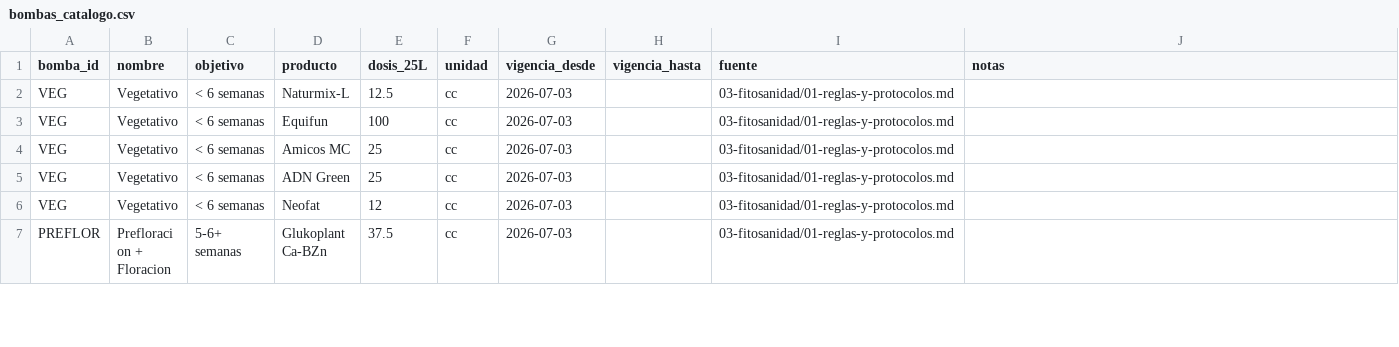
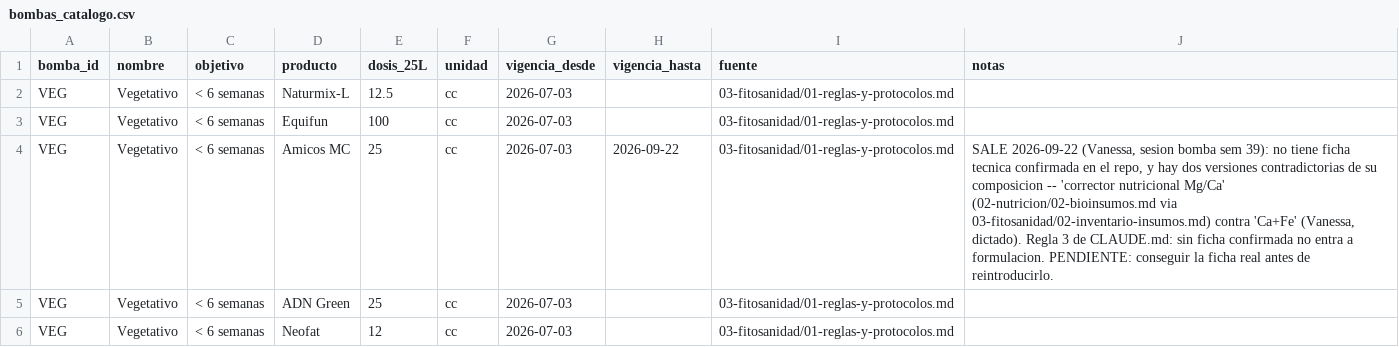
Before and after one commit to vanessakosa/operaciones-planificacion-siembra-dcb, a CSV file: 07-datos/bombas_catalogo.csv, drawn as a sheet; only a part is shown; the shorter side is filled out with more unchanged rows; the diff covers the shown part only.

```diff
--- a/07-datos/bombas_catalogo.csv
+++ b/07-datos/bombas_catalogo.csv
@@ -3,3 +3,3 @@ VEG,Vegetativo,< 6 semanas,Naturmix-L,12.5,cc,2026-07-03,,03-fitosanidad/01-regl
 VEG,Vegetativo,< 6 semanas,Equifun,100,cc,2026-07-03,,03-fitosanidad/01-reglas-y-protocolos.md,
-VEG,Vegetativo,< 6 semanas,Amicos MC,25,cc,2026-07-03,,03-fitosanidad/01-reglas-y-protocolos.md,
+VEG,Vegetativo,< 6 semanas,Amicos MC,25,cc,2026-07-03,2026-09-22,03-fitosanidad/01-reglas-y-protocolos.md,"SALE 2026-09-22 (Vanessa, sesion bomba sem 39): no tiene ficha tecnica confirmada en el repo, y hay dos versiones contradictorias de su composicion -- 'corrector nutricional Mg/Ca' (02-nutricion/02-bioinsumos.md via 03-fitosanidad/02-inventario-insumos.md) contra 'Ca+Fe' (Vanessa, dictado). Regla 3 de CLAUDE.md: sin ficha confirmada no entra a formulacion. PENDIENTE: conseguir la ficha real antes de reintroducirlo."
 VEG,Vegetativo,< 6 semanas,ADN Green,25,cc,2026-07-03,,03-fitosanidad/01-reglas-y-protocolos.md,
```
Also changed, not shown: 4 added rows elsewhere in this file, 07-datos/campo_siembras.csv, 2 other files.
